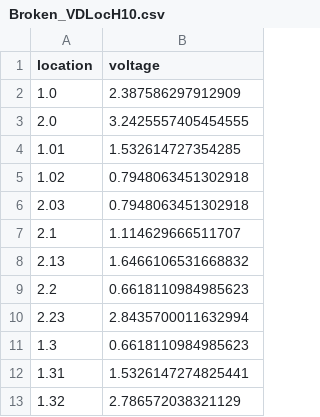
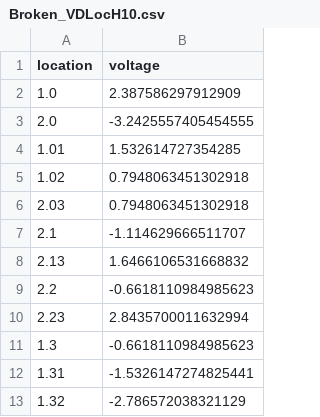
Before and after one commit to MariMachaidze/Internship-2024, a CSV file: data/datasets/Broken_VDLocH10.csv, drawn as a sheet.

```diff
--- a/data/datasets/Broken_VDLocH10.csv
+++ b/data/datasets/Broken_VDLocH10.csv
@@ -2,3 +2,3 @@ location,voltage
 1.0,2.387586297912909
-2.0,3.2425557405454555
+2.0,-3.2425557405454555
 1.01,1.532614727354285
@@ -6,8 +6,8 @@ location,voltage
 2.03,0.7948063451302918
-2.1,1.114629666511707
+2.1,-1.114629666511707
 2.13,1.6466106531668832
-2.2,0.6618110984985623
+2.2,-0.6618110984985623
 2.23,2.8435700011632994
-1.3,0.6618110984985623
-1.31,1.5326147274825441
-1.32,2.786572038321129
+1.3,-0.6618110984985623
+1.31,-1.5326147274825441
+1.32,-2.786572038321129
```
Also changed, not shown: data/datasets/Broken_VDLocH11.csv, data/datasets/Broken_VDLocH12.csv, 26 other files.
